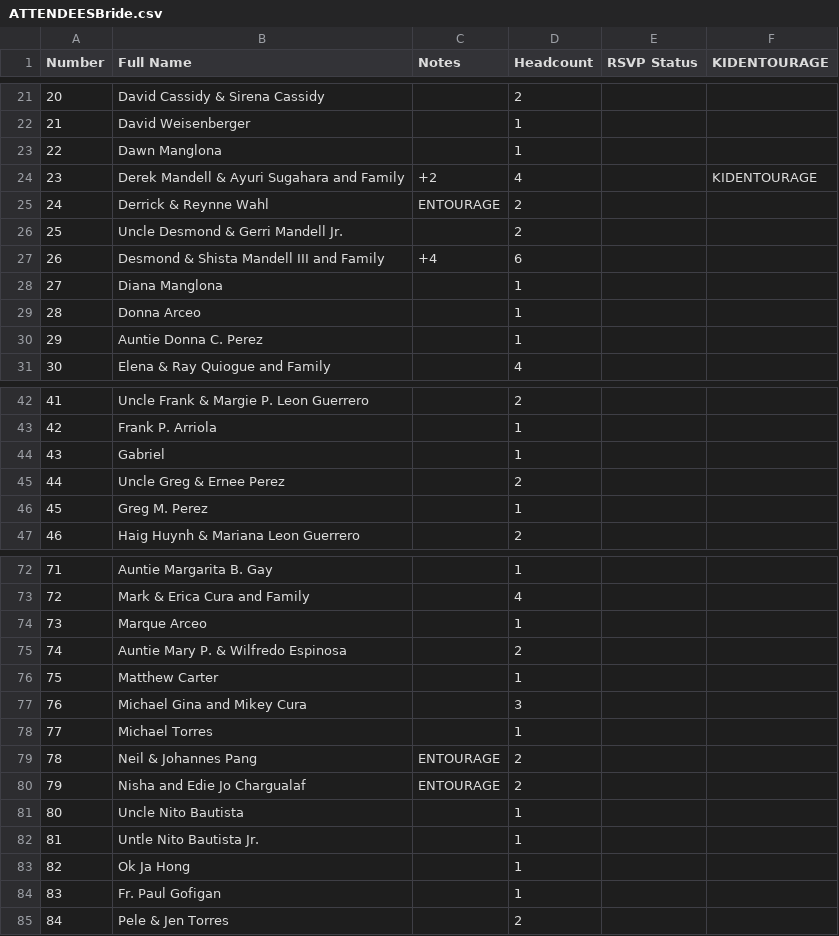
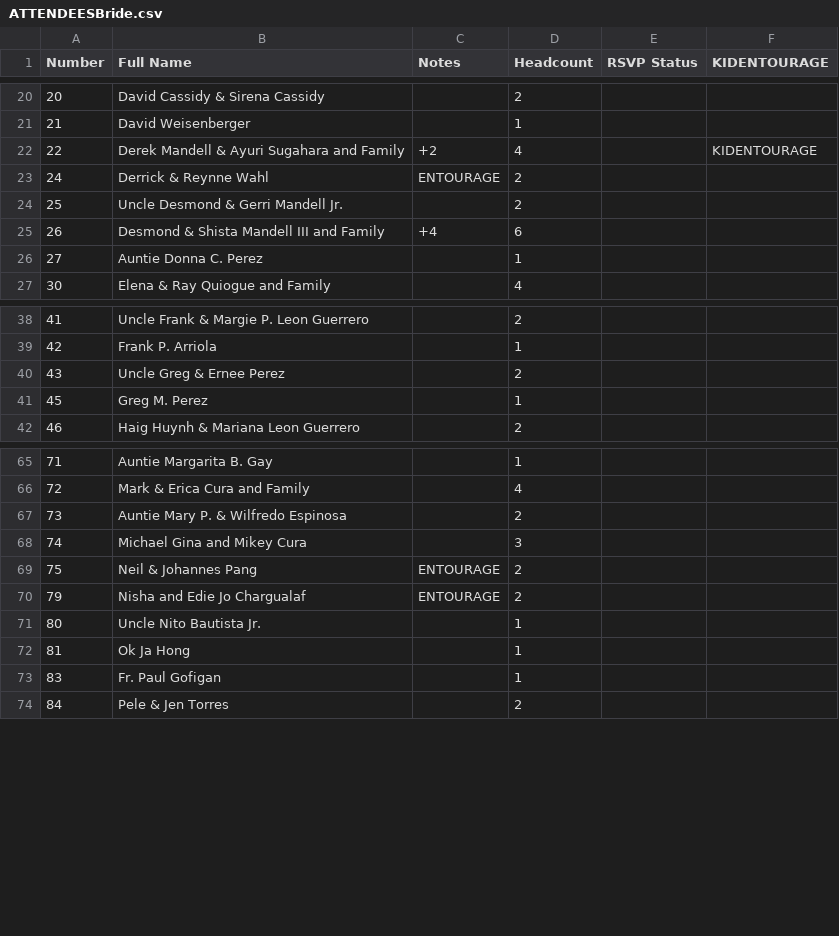
Before and after one commit to SHISLER671/WeddingWebsite, a CSV file: ATTENDEESBride.csv, drawn as a sheet; only a part is shown, gaps mark what is left out; the diff covers the shown part only.

Commit message:
Sync attendee lists with master list: remove duplicates, add Eric & Tasha Taitano, fix bulk invitation generation Image conflict

```diff
--- a/ATTENDEESBride.csv
+++ b/ATTENDEESBride.csv
@@ -22,4 +21,3 @@ Number,Full Name,Notes,Headcount,RSVP Status,KIDENTOURAGE
 21,David Weisenberger,,1,
-22,Dawn Manglona,,1,
-23,Derek Mandell & Ayuri Sugahara and Family,+2,4,,KIDENTOURAGE,
+22,Derek Mandell & Ayuri Sugahara and Family,+2,4,,KIDENTOURAGE,
 24,Derrick & Reynne Wahl,ENTOURAGE,2,
@@ -27,5 +25,3 @@ Number,Full Name,Notes,Headcount,RSVP Status,KIDENTOURAGE
 26,Desmond & Shista Mandell III and Family,+4,6,
-27,Diana Manglona,,1,
-28,Donna Arceo,,1,
-29,Auntie Donna C. Perez,,1,
+27,Auntie Donna C. Perez,,1,
 30,Elena & Ray Quiogue and Family,,4,
@@ -43,4 +39,3 @@ Number,Full Name,Notes,Headcount,RSVP Status,KIDENTOURAGE
 42,Frank P. Arriola,,1,
-43,Gabriel,,1,
-44,Uncle Greg & Ernee Perez,,2,
+43,Uncle Greg & Ernee Perez,,2,
 45,Greg M. Perez,,1,
@@ -73,12 +66,8 @@ Number,Full Name,Notes,Headcount,RSVP Status,KIDENTOURAGE
 72,Mark & Erica Cura and Family,,4,
-73,Marque Arceo,,1,
-74,Auntie Mary P. & Wilfredo Espinosa,,2,
-75,Matthew Carter,,1,
-76,Michael Gina and Mikey Cura,,3,
-77,Michael Torres,,1,
-78,Neil & Johannes Pang,ENTOURAGE,2,
+73,Auntie Mary P. & Wilfredo Espinosa,,2,
+74,Michael Gina and Mikey Cura,,3,
+75,Neil & Johannes Pang,ENTOURAGE,2,
 79,Nisha and Edie Jo Chargualaf,ENTOURAGE,2,
-80,Uncle Nito Bautista,,1,
-81,Untle Nito Bautista Jr.,,1,
-82,Ok Ja Hong,,1,
+80,Uncle Nito Bautista Jr.,,1,
+81,Ok Ja Hong,,1,
 83,Fr. Paul Gofigan,,1,
```
Also changed, not shown: 3 removed rows and 5 edited cells elsewhere in this file, ATTENDEESGroom.csv, MASTERGUESTLIST.csv, 1 other file.
